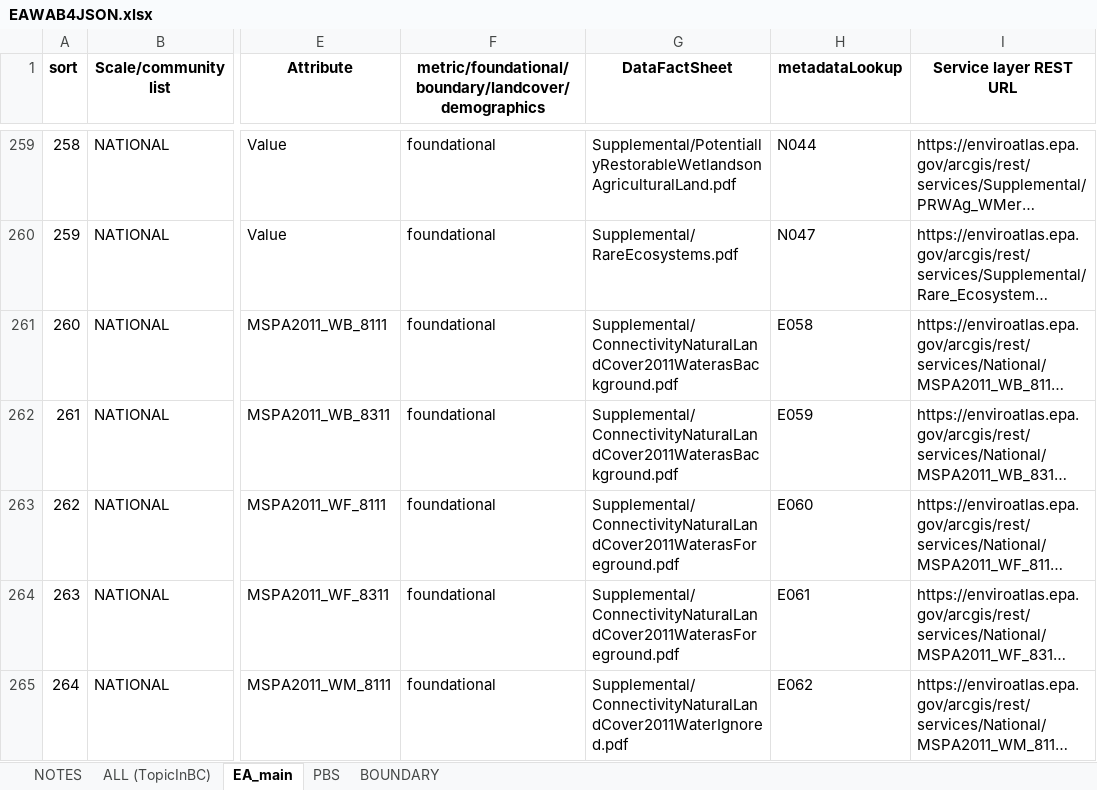
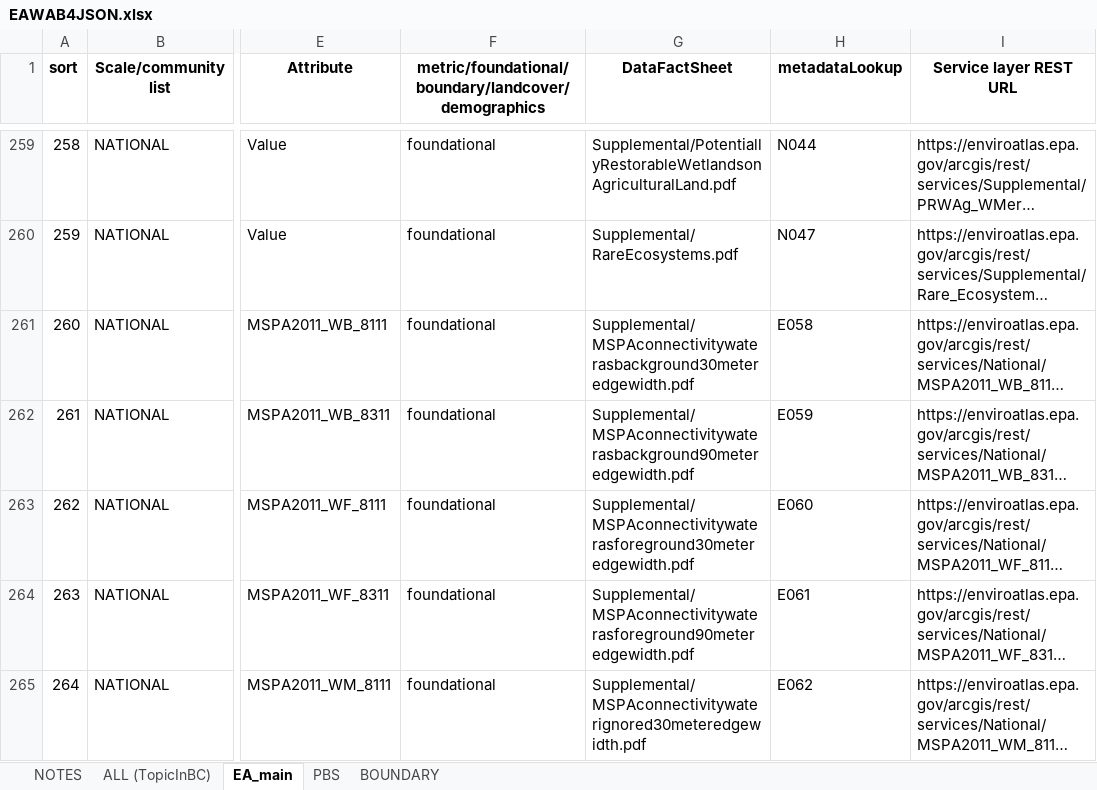
Before and after one commit to USEPA/EnviroAtlas_JSApp, an Excel workbook: scripts/EAWAB4JSON.xlsx, sheet EA_main, drawn as a sheet; only a part is shown, gaps mark what is left out; long unchanged cells end in …; values as stored, in another font and other column widths than the file's, no borders; the diff covers the shown part only; the diff names each change by its address in the sheet, - before the commit and + after, or states it on an @@ line.

```diff
--- a/scripts/EAWAB4JSON.xlsx (sheet EA_main)
+++ b/scripts/EAWAB4JSON.xlsx (sheet EA_main)
-G261 (DataFactSheet): Supplemental/ConnectivityNaturalLandCover2011WaterasBackground.pdf
+G261 (DataFactSheet): Supplemental/MSPAconnectivitywaterasbackground30meteredgewidth.pdf
-G262 (DataFactSheet): Supplemental/ConnectivityNaturalLandCover2011WaterasBackground.pdf
+G262 (DataFactSheet): Supplemental/MSPAconnectivitywaterasbackground90meteredgewidth.pdf
-G263 (DataFactSheet): Supplemental/ConnectivityNaturalLandCover2011WaterasForeground.pdf
+G263 (DataFactSheet): Supplemental/MSPAconnectivitywaterasforeground30meteredgewidth.pdf
-G264 (DataFactSheet): Supplemental/ConnectivityNaturalLandCover2011WaterasForeground.pdf
+G264 (DataFactSheet): Supplemental/MSPAconnectivitywaterasforeground90meteredgewidth.pdf
-G265 (DataFactSheet): Supplemental/ConnectivityNaturalLandCover2011WaterIgnored.pdf
+G265 (DataFactSheet): Supplemental/MSPAconnectivitywaterignored30meteredgewidth.pdf
```
Also changed, not shown: 10 edited cells elsewhere in this sheet, sheet ALL (TopicInBC), sheet PBS, sheet BOUNDARY, 6 other files.
